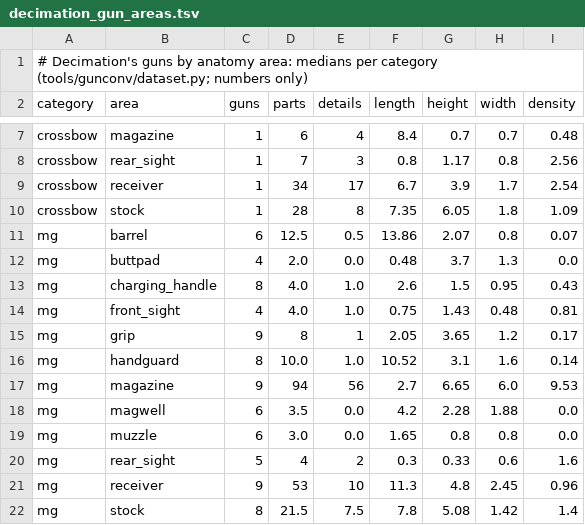
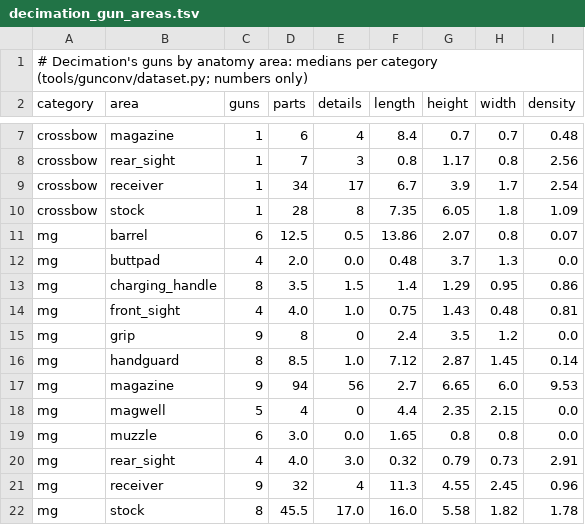
Before and after one commit to raihanadf/decimation-singleplayer, a TSV file: docs/references/decimation_gun_areas.tsv, drawn as a sheet; only a part is shown, gaps mark what is left out; the diff covers the shown part only.

Commit message:
Gun converter: per part source colours, grips near the magazine, donors from the closest guns, sections without patchwork, assemblies keep areas the exemplar lacks, additive tone shading, weak like warning

```diff
--- a/docs/references/decimation_gun_areas.tsv
+++ b/docs/references/decimation_gun_areas.tsv
@@ -12,11 +12,11 @@ mg	barrel	6	12.5	0.5	13.86	2.07	0.8	0.07
 mg	buttpad	4	2.0	0.0	0.48	3.7	1.3	0.0
-mg	charging_handle	8	4.0	1.0	2.6	1.5	0.95	0.43
+mg	charging_handle	8	3.5	1.5	1.4	1.29	0.95	0.86
 mg	front_sight	4	4.0	1.0	0.75	1.43	0.48	0.81
-mg	grip	9	8	1	2.05	3.65	1.2	0.17
-mg	handguard	8	10.0	1.0	10.52	3.1	1.6	0.14
+mg	grip	9	8	0	2.4	3.5	1.2	0.0
+mg	handguard	8	8.5	1.0	7.12	2.87	1.45	0.14
 mg	magazine	9	94	56	2.7	6.65	6.0	9.53
-mg	magwell	6	3.5	0.0	4.2	2.28	1.88	0.0
+mg	magwell	5	4	0	4.4	2.35	2.15	0.0
 mg	muzzle	6	3.0	0.0	1.65	0.8	0.8	0.0
-mg	rear_sight	5	4	2	0.3	0.33	0.6	1.6
-mg	receiver	9	53	10	11.3	4.8	2.45	0.96
-mg	stock	8	21.5	7.5	7.8	5.08	1.42	1.4
+mg	rear_sight	4	4.0	3.0	0.32	0.79	0.73	2.91
+mg	receiver	9	32	4	11.3	4.55	2.45	0.96
+mg	stock	8	45.5	17.0	16.0	5.58	1.82	1.78
```
Also changed, not shown: 3 added rows, 3 removed rows and 85 edited cells elsewhere in this file, 9 other files.
